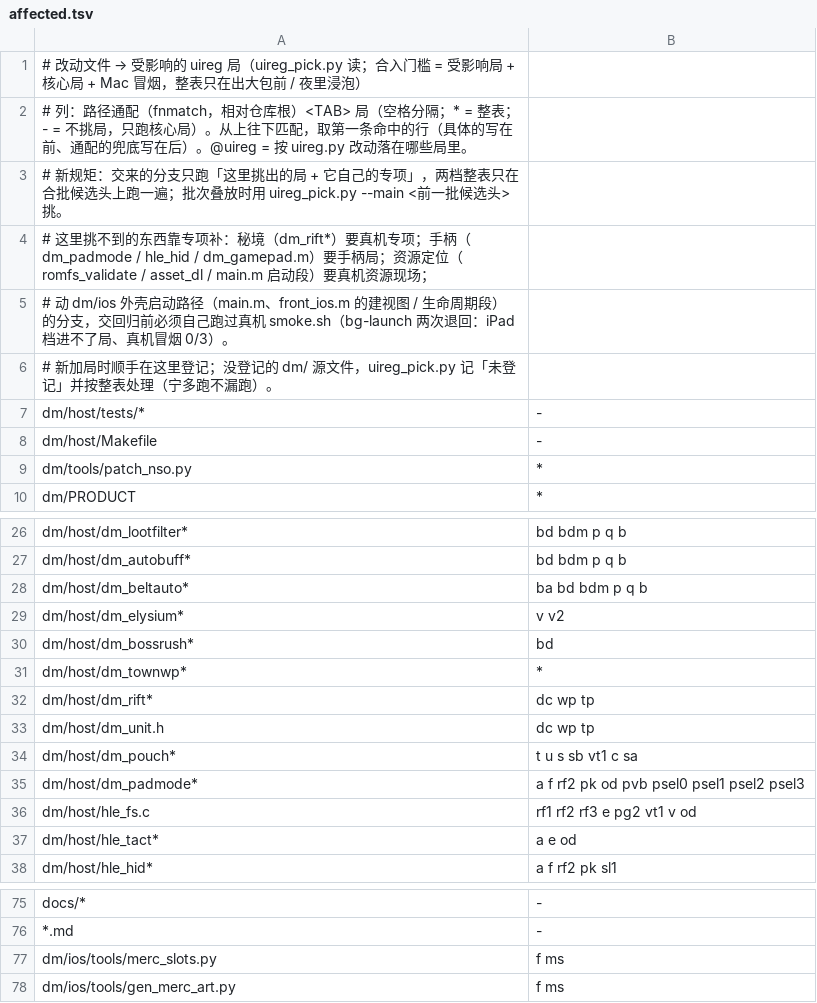
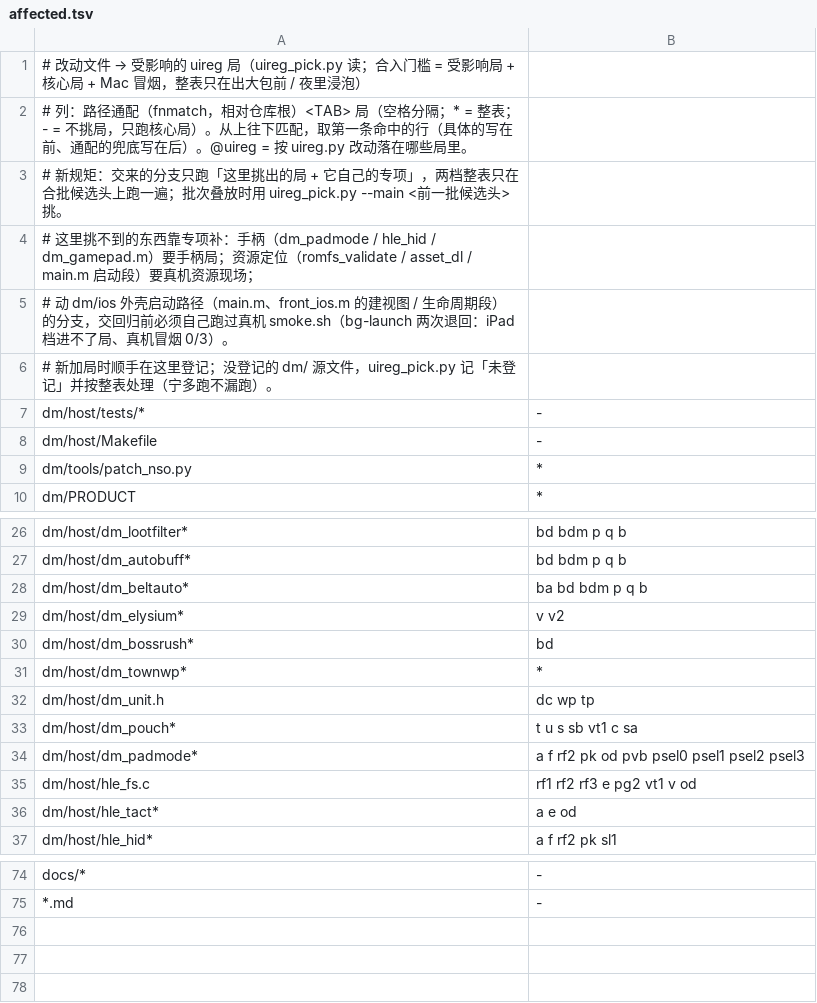
Before and after one commit to PowerBeef/d2r-metal, a TSV file: dm/ios/tools/uireg/affected.tsv, drawn as a sheet; only a part is shown, gaps mark what is left out.

```diff
--- a/dm/ios/tools/uireg/affected.tsv
+++ b/dm/ios/tools/uireg/affected.tsv
@@ -3,3 +3,3 @@
 # 新规矩：交来的分支只跑「这里挑出的局 + 它自己的专项」，两档整表只在合批候选头上跑一遍；批次叠放时用 uireg_pick.py --main <前一批候选头> 挑。
-# 这里挑不到的东西靠专项补：秘境（dm_rift*）要真机专项；手柄（dm_padmode / hle_hid / dm_gamepad.m）要手柄局；资源定位（romfs_validate / asset_dl / main.m 启动段）要真机资源现场；
+# 这里挑不到的东西靠专项补：手柄（dm_padmode / hle_hid / dm_gamepad.m）要手柄局；资源定位（romfs_validate / asset_dl / main.m 启动段）要真机资源现场；
 # 动 dm/ios 外壳启动路径（main.m、front_ios.m 的建视图 / 生命周期段）的分支，交回归前必须自己跑过真机 smoke.sh（bg-launch 两次退回：iPad 档进不了局、真机冒烟 0/3）。
@@ -31,3 +31,2 @@ dm/host/dm_bossrush*	bd
 dm/host/dm_townwp*	*
-dm/host/dm_rift*	dc wp tp
 dm/host/dm_unit.h	dc wp tp
@@ -76,3 +75 @@ docs/*	-
 *.md	-
-dm/ios/tools/merc_slots.py	f ms
-dm/ios/tools/gen_merc_art.py	f ms
```
Also changed, not shown: dm/i18n/literal_whitelist.tsv, dm/switches.tsv, 46 other files.
